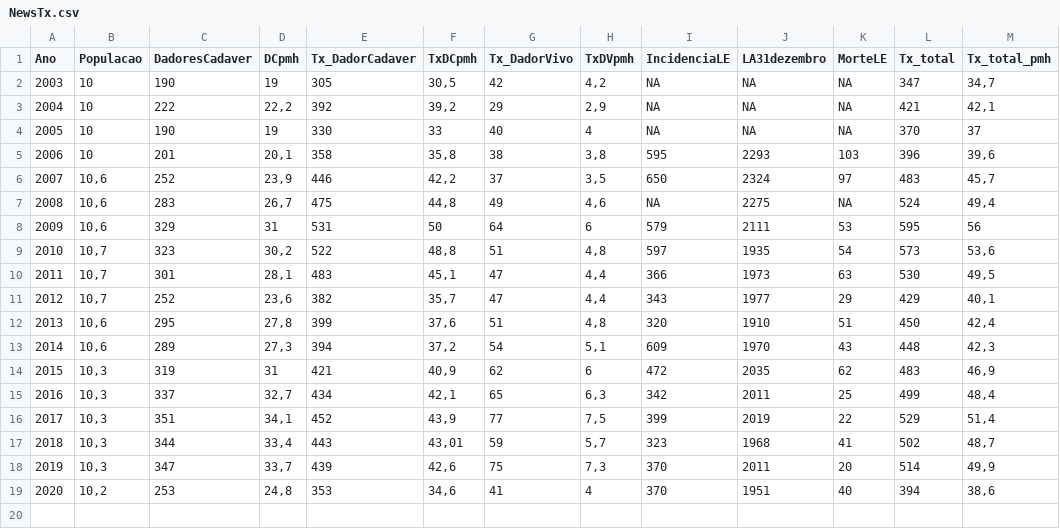
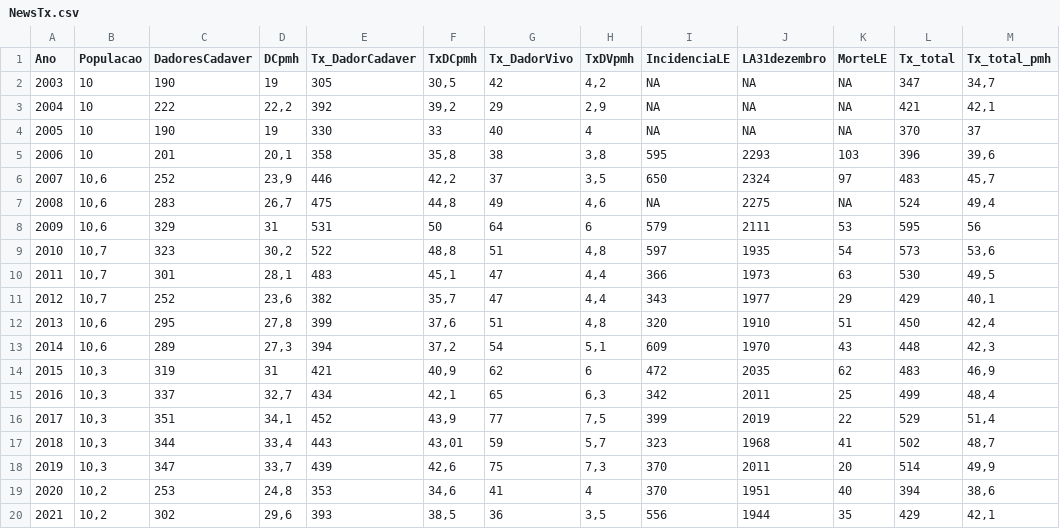
Before and after one commit to balima78/appTxPT, a CSV file: NewsTx.csv, drawn as a sheet.

```diff
--- a/NewsTx.csv
+++ b/NewsTx.csv
@@ -19 +19,2 @@ Ano;Populacao;DadoresCadaver;DCpmh;Tx_DadorCadaver;TxDCpmh;Tx_DadorVivo;TxDVpmh;
 2020;10,2;253;24,8;353;34,6;41;4;370;1951;40;394;38,6
+2021;10,2;302;29,6;393;38,5;36;3,5;556;1944;35;429;42,1
```
Also changed, not shown: 4 other files.
